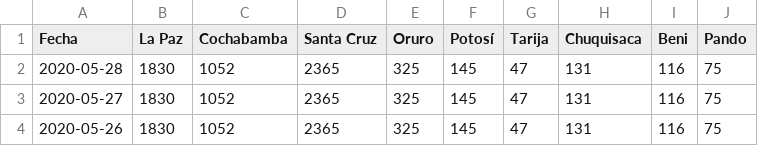
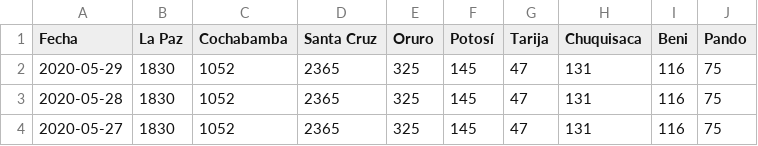
Before and after one commit to mauforonda/covid19-bolivia, a CSV file: descartados.csv, drawn as a sheet; only a part is shown; the shorter side is filled out with more unchanged rows.

```diff
--- a/descartados.csv
+++ b/descartados.csv
@@ -1,2 +1,3 @@
 Fecha,La Paz,Cochabamba,Santa Cruz,Oruro,Potosí,Tarija,Chuquisaca,Beni,Pando
+2020-05-29,1830,1052,2365,325,145,47,131,116,75
 2020-05-28,1830,1052,2365,325,145,47,131,116,75
```
Also changed, not shown: confirmados.csv, decesos.csv, 3 other files.
